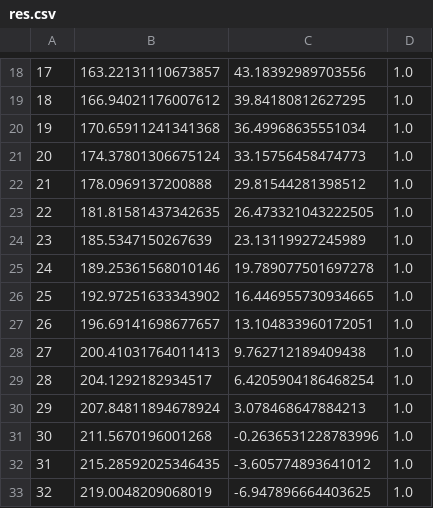
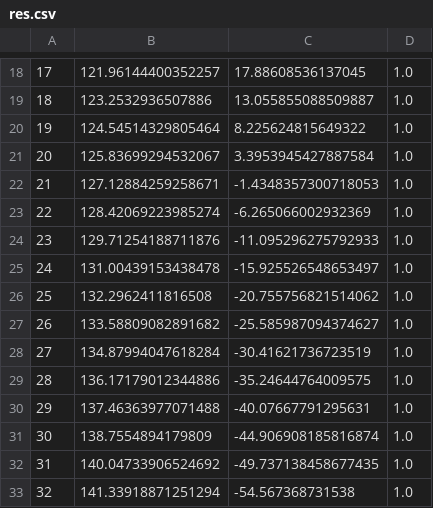
Before and after one commit to ichMaster/ich_dev, a CSV file: python_training/gps/gps_generator/res.csv, drawn as a sheet; only a part is shown, gaps mark what is left out; the diff covers the shown part only.

```diff
--- a/python_training/gps/gps_generator/res.csv
+++ b/python_training/gps/gps_generator/res.csv
@@ -18,16 +18,16 @@
-17,163.22131110673857,43.18392989703556,1.0
-18,166.94021176007612,39.84180812627295,1.0
-19,170.65911241341368,36.49968635551034,1.0
-20,174.37801306675124,33.15756458474773,1.0
-21,178.0969137200888,29.81544281398512,1.0
-22,181.81581437342635,26.473321043222505,1.0
-23,185.5347150267639,23.13119927245989,1.0
-24,189.25361568010146,19.789077501697278,1.0
-25,192.97251633343902,16.446955730934665,1.0
-26,196.69141698677657,13.104833960172051,1.0
-27,200.41031764011413,9.762712189409438,1.0
-28,204.1292182934517,6.4205904186468254,1.0
-29,207.84811894678924,3.078468647884213,1.0
-30,211.5670196001268,-0.2636531228783996,1.0
-31,215.28592025346435,-3.605774893641012,1.0
-32,219.0048209068019,-6.947896664403625,1.0
+17,121.96144400352257,17.88608536137045,1.0
+18,123.2532936507886,13.055855088509887,1.0
+19,124.54514329805464,8.225624815649322,1.0
+20,125.83699294532067,3.3953945427887584,1.0
+21,127.12884259258671,-1.4348357300718053,1.0
+22,128.42069223985274,-6.265066002932369,1.0
+23,129.71254188711876,-11.095296275792933,1.0
+24,131.00439153438478,-15.925526548653497,1.0
+25,132.2962411816508,-20.755756821514062,1.0
+26,133.58809082891682,-25.585987094374627,1.0
+27,134.87994047618284,-30.41621736723519,1.0
+28,136.17179012344886,-35.24644764009575,1.0
+29,137.46363977071488,-40.07667791295631,1.0
+30,138.7554894179809,-44.906908185816874,1.0
+31,140.04733906524692,-49.737138458677435,1.0
+32,141.33918871251294,-54.567368731538,1.0
```
Also changed, not shown: 168 edited cells elsewhere in this file, 1 other file.
